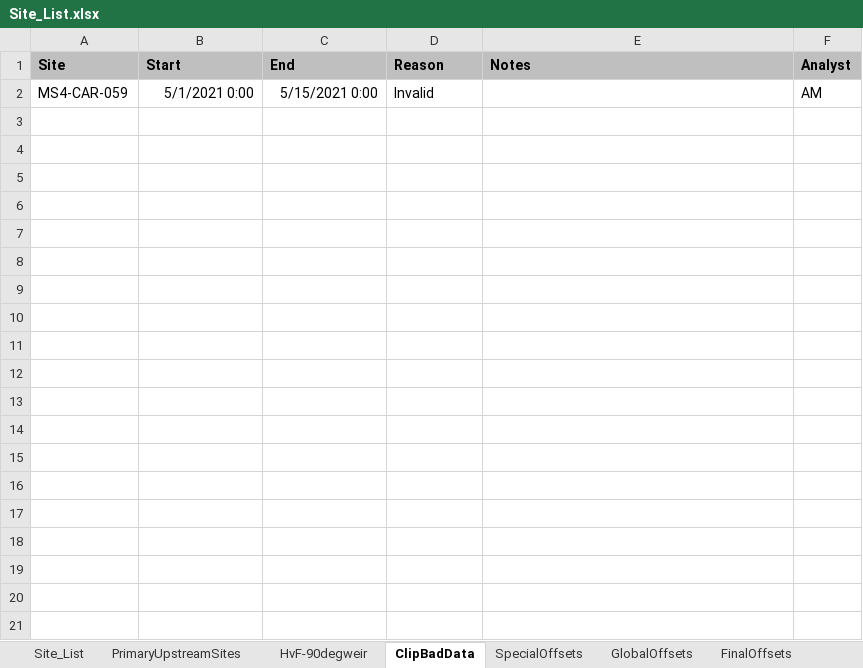
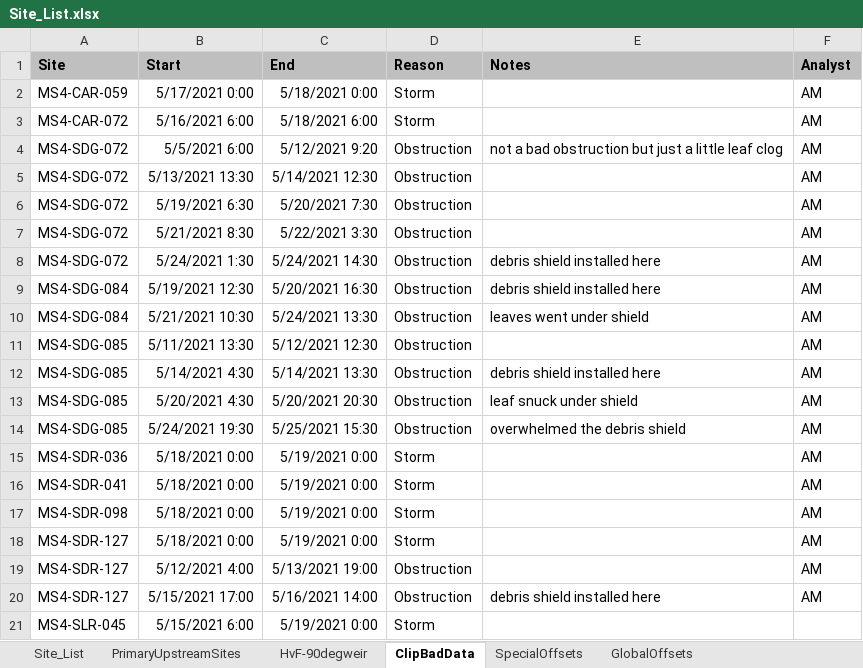
Before and after one commit to 5025-Main/2021_County_LowFlow, an Excel workbook: PowerBI/Site_List.xlsx, sheet ClipBadData, drawn as a sheet; values as stored, in another font and other column widths than the file's, no borders; the diff names each change by its address in the sheet, - before the commit and + after, or states it on an @@ line.

```diff
--- a/PowerBI/Site_List.xlsx (sheet ClipBadData)
+++ b/PowerBI/Site_List.xlsx (sheet ClipBadData)
-sheet tab: FinalOffsets
-B2 (Start): 5/1/2021 0:00
+B2 (Start): 5/17/2021 0:00
-C2 (End): 5/15/2021 0:00
+C2 (End): 5/18/2021 0:00
-D2 (Reason): Invalid
+D2 (Reason): Storm
+row 3: MS4-CAR-072 | 5/16/2021 6:00 | 5/18/2021 6:00 | Storm |  | AM
+row 4: MS4-SDG-072 | 5/5/2021 6:00 | 5/12/2021 9:20 | Obstruction | not a bad obstruction but just a little leaf clog | AM
+row 5: MS4-SDG-072 | 5/13/2021 13:30 | 5/14/2021 12:30 | Obstruction |  | AM
+row 6: MS4-SDG-072 | 5/19/2021 6:30 | 5/20/2021 7:30 | Obstruction |  | AM
+row 7: MS4-SDG-072 | 5/21/2021 8:30 | 5/22/2021 3:30 | Obstruction |  | AM
+row 8: MS4-SDG-072 | 5/24/2021 1:30 | 5/24/2021 14:30 | Obstruction | debris shield installed here | AM
+row 9: MS4-SDG-084 | 5/19/2021 12:30 | 5/20/2021 16:30 | Obstruction | debris shield installed here | AM
+row 10: MS4-SDG-084 | 5/21/2021 10:30 | 5/24/2021 13:30 | Obstruction | leaves went under shield | AM
+row 11: MS4-SDG-085 | 5/11/2021 13:30 | 5/12/2021 12:30 | Obstruction |  | AM
+row 12: MS4-SDG-085 | 5/14/2021 4:30 | 5/14/2021 13:30 | Obstruction | debris shield installed here | AM
+row 13: MS4-SDG-085 | 5/20/2021 4:30 | 5/20/2021 20:30 | Obstruction | leaf snuck under shield | AM
+row 14: MS4-SDG-085 | 5/24/2021 19:30 | 5/25/2021 15:30 | Obstruction | overwhelmed the debris shield | AM
+row 15: MS4-SDR-036 | 5/18/2021 0:00 | 5/19/2021 0:00 | Storm |  | AM
+row 16: MS4-SDR-041 | 5/18/2021 0:00 | 5/19/2021 0:00 | Storm |  | AM
+row 17: MS4-SDR-098 | 5/18/2021 0:00 | 5/19/2021 0:00 | Storm |  | AM
+row 18: MS4-SDR-127 | 5/18/2021 0:00 | 5/19/2021 0:00 | Storm |  | AM
+row 19: MS4-SDR-127 | 5/12/2021 4:00 | 5/13/2021 19:00 | Obstruction |  | AM
+row 20: MS4-SDR-127 | 5/15/2021 17:00 | 5/16/2021 14:00 | Obstruction | debris shield installed here | AM
+row 21: MS4-SLR-045 | 5/15/2021 6:00 | 5/19/2021 0:00 | Storm
```
Also changed, not shown: sheet SpecialOffsets, sheet GlobalOffsets, sheet Site_List, other sheet tabs, 44 other files.
